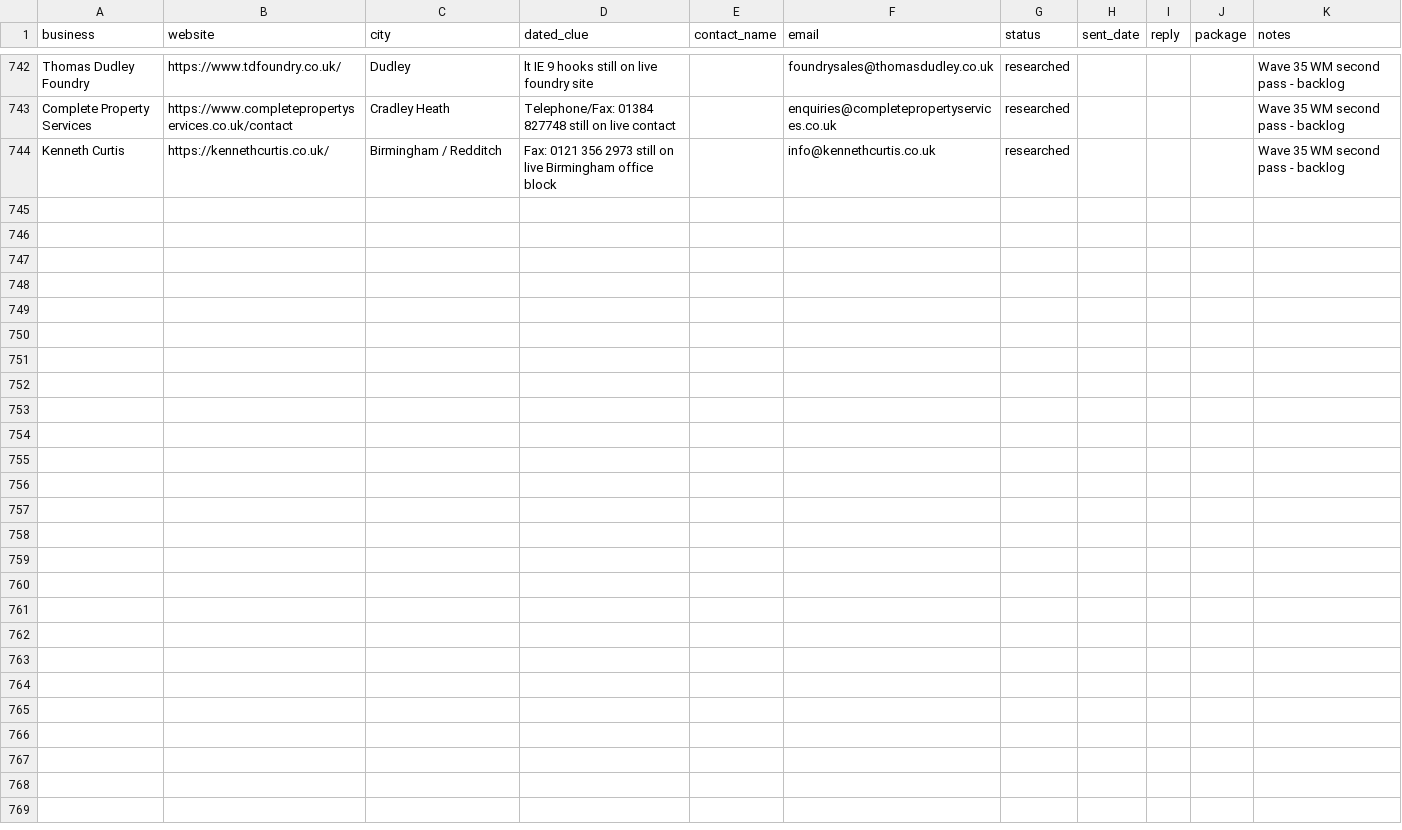
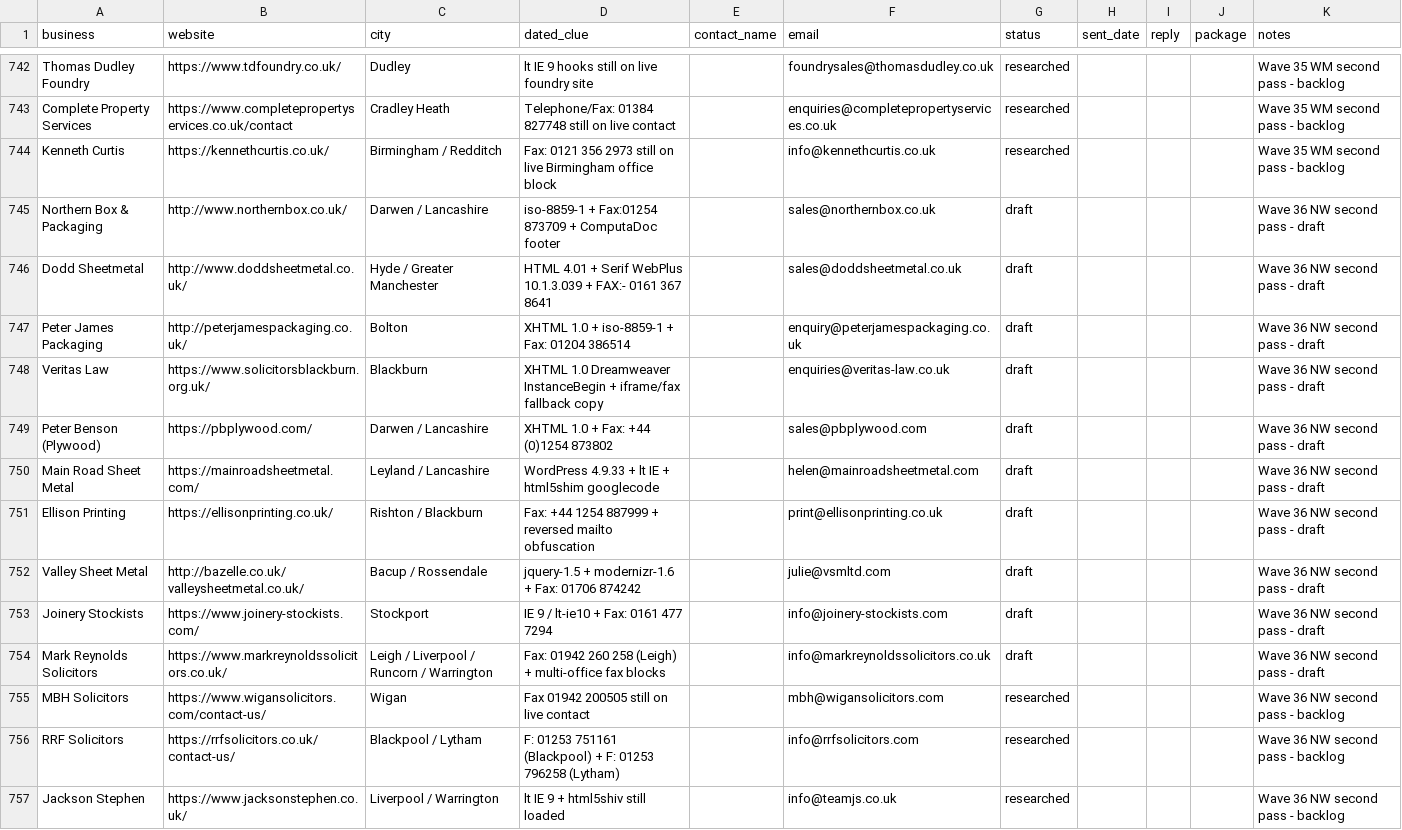
Before and after one commit to menacesahota/roguemodern, a CSV file: outreach/prospects.csv, drawn as a sheet; only a part is shown, gaps mark what is left out; the diff covers the shown part only; the diff names each change by its address in the sheet, - before the commit and + after, or states it on an @@ line.

```diff
--- a/outreach/prospects.csv
+++ b/outreach/prospects.csv
+row 745: Northern Box & Packaging | http://www.northernbox.co.uk/ | Darwen / Lancashire | iso-8859-1 + Fax:01254 873709 + ComputaDoc footer |  | sales@northernbox.co.uk | draft |  |  |  | Wave 36 NW second pass - draft
+row 746: Dodd Sheetmetal | http://www.doddsheetmetal.co.uk/ | Hyde / Greater Manchester | HTML 4.01 + Serif WebPlus 10.1.3.039 + FAX:- 0161 367 8641 |  | sales@doddsheetmetal.co.uk | draft |  |  |  | Wave 36 NW second pass - draft
+row 747: Peter James Packaging | http://peterjamespackaging.co.uk/ | Bolton | XHTML 1.0 + iso-8859-1 + Fax: 01204 386514 |  | enquiry@peterjamespackaging.co.uk | draft |  |  |  | Wave 36 NW second pass - draft
+row 748: Veritas Law | https://www.solicitorsblackburn.org.uk/ | Blackburn | XHTML 1.0 Dreamweaver InstanceBegin + iframe/fax fallback copy |  | enquiries@veritas-law.co.uk | draft |  |  |  | Wave 36 NW second pass - draft
+row 749: Peter Benson (Plywood) | https://pbplywood.com/ | Darwen / Lancashire | XHTML 1.0 + Fax: +44 (0)1254 873802 |  | sales@pbplywood.com | draft |  |  |  | Wave 36 NW second pass - draft
+row 750: Main Road Sheet Metal | https://mainroadsheetmetal.com/ | Leyland / Lancashire | WordPress 4.9.33 + lt IE + html5shim googlecode |  | helen@mainroadsheetmetal.com | draft |  |  |  | Wave 36 NW second pass - draft
+row 751: Ellison Printing | https://ellisonprinting.co.uk/ | Rishton / Blackburn | Fax: +44 1254 887999 + reversed mailto obfuscation |  | print@ellisonprinting.co.uk | draft |  |  |  | Wave 36 NW second pass - draft
+row 752: Valley Sheet Metal | http://bazelle.co.uk/valleysheetmetal.co.uk/ | Bacup / Rossendale | jquery-1.5 + modernizr-1.6 + Fax: 01706 874242 |  | julie@vsmltd.com | draft |  |  |  | Wave 36 NW second pass - draft
+row 753: Joinery Stockists | https://www.joinery-stockists.com/ | Stockport | IE 9 / lt-ie10 + Fax: 0161 477 7294 |  | info@joinery-stockists.com | draft |  |  |  | Wave 36 NW second pass - draft
+row 754: Mark Reynolds Solicitors | https://www.markreynoldssolicitors.co.uk/ | Leigh / Liverpool / Runcorn / Warrington | Fax: 01942 260 258 (Leigh) + multi-office fax blocks |  | info@markreynoldssolicitors.co.uk | draft |  |  |  | Wave 36 NW second pass - draft
+row 755: MBH Solicitors | https://www.wigansolicitors.com/contact-us/ | Wigan | Fax 01942 200505 still on live contact |  | mbh@wigansolicitors.com | researched |  |  |  | Wave 36 NW second pass - backlog
+row 756: RRF Solicitors | https://rrfsolicitors.co.uk/contact-us/ | Blackpool / Lytham | F: 01253 751161 (Blackpool) + F: 01253 796258 (Lytham) |  | info@rrfsolicitors.com | researched |  |  |  | Wave 36 NW second pass - backlog
+row 757: Jackson Stephen | https://www.jacksonstephen.co.uk/ | Liverpool / Warrington | lt IE 9 + html5shiv still loaded |  | info@teamjs.co.uk | researched |  |  |  | Wave 36 NW second pass - backlog
```
Also changed, not shown: 12 added rows elsewhere in this file, 2 other files.
